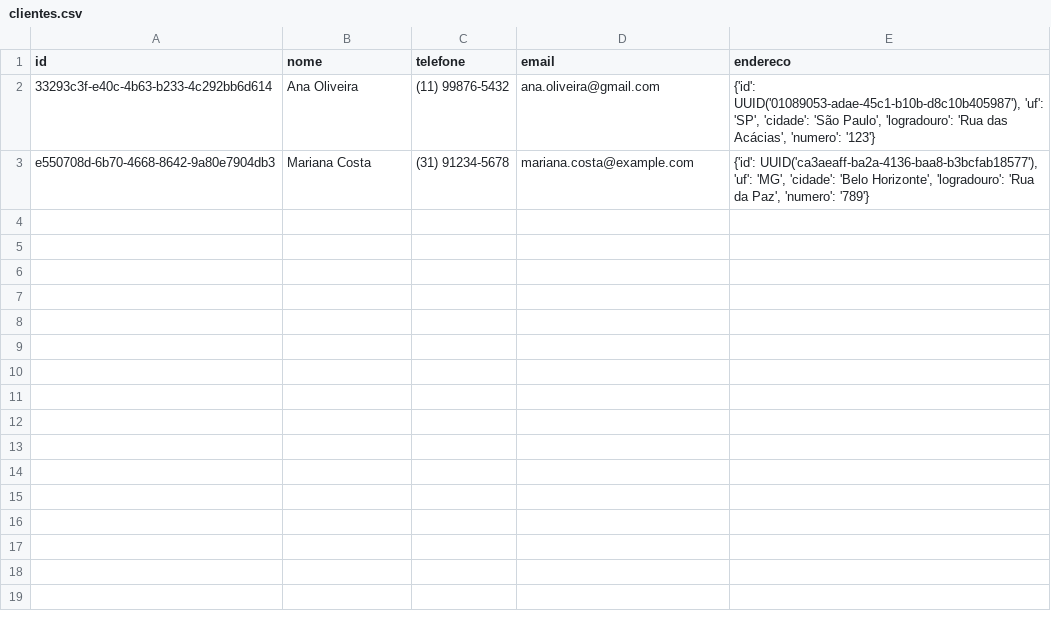
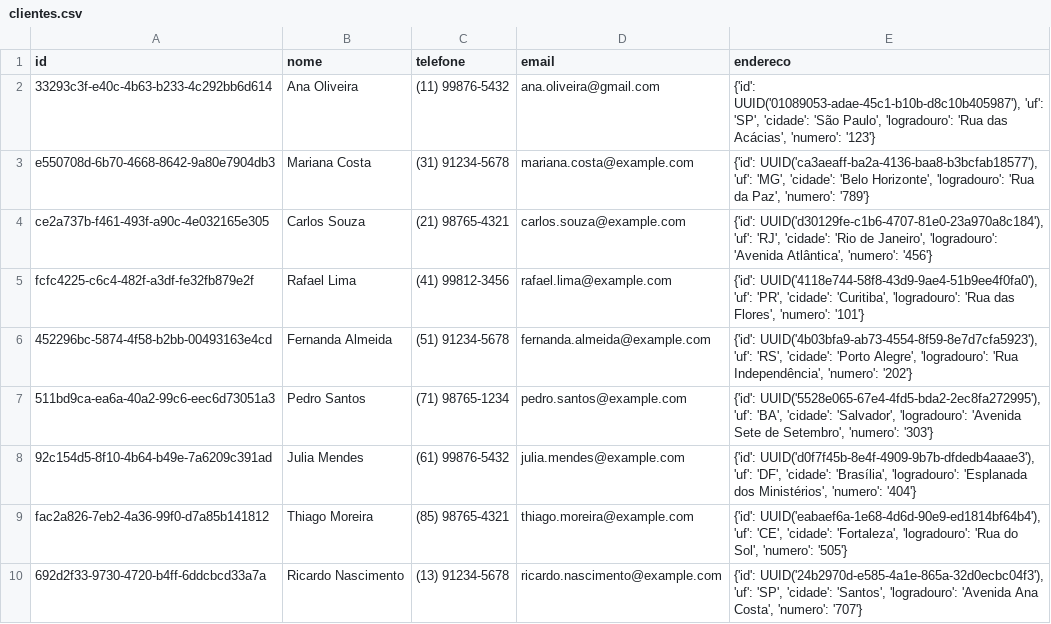
Before and after one commit to gabrielraulino/DS-Persist-SmartAuto, a CSV file: SmartAutoApp/src/storage/clientes.csv, drawn as a sheet; the diff names each change by its address in the sheet, - before the commit and + after, or states it on an @@ line.

Commit message:
feat(storage): adicionar novos registros de clientes e funcionários, além de criar arquivo para veículos

```diff
--- a/SmartAutoApp/src/storage/clientes.csv
+++ b/SmartAutoApp/src/storage/clientes.csv
+row 4: ce2a737b-f461-493f-a90c-4e032165e305 | Carlos Souza | (21) 98765-4321 | carlos.souza@example.com | {'id': UUID('d30129fe-c1b6-4707-81e0-23a970a8c184'), 'uf': 'RJ', 'cidade': 'Rio de Janeiro', 'logradouro': 'Avenida Atlântica', 'numero': '456'}
+row 5: fcfc4225-c6c4-482f-a3df-fe32fb879e2f | Rafael Lima | (41) 99812-3456 | rafael.lima@example.com | {'id': UUID('4118e744-58f8-43d9-9ae4-51b9ee4f0fa0'), 'uf': 'PR', 'cidade': 'Curitiba', 'logradouro': 'Rua das Flores', 'numero': '101'}
+row 6: 452296bc-5874-4f58-b2bb-00493163e4cd | Fernanda Almeida | (51) 91234-5678 | fernanda.almeida@example.com | {'id': UUID('4b03bfa9-ab73-4554-8f59-8e7d7cfa5923'), 'uf': 'RS', 'cidade': 'Porto Alegre', 'logradouro': 'Rua Independência', 'numero': '202'}
+row 7: 511bd9ca-ea6a-40a2-99c6-eec6d73051a3 | Pedro Santos | (71) 98765-1234 | pedro.santos@example.com | {'id': UUID('5528e065-67e4-4fd5-bda2-2ec8fa272995'), 'uf': 'BA', 'cidade': 'Salvador', 'logradouro': 'Avenida Sete de Setembro', 'numero': '303'}
+row 8: 92c154d5-8f10-4b64-b49e-7a6209c391ad | Julia Mendes | (61) 99876-5432 | julia.mendes@example.com | {'id': UUID('d0f7f45b-8e4f-4909-9b7b-dfdedb4aaae3'), 'uf': 'DF', 'cidade': 'Brasília', 'logradouro': 'Esplanada dos Ministérios', 'numero': '404'}
+row 9: fac2a826-7eb2-4a36-99f0-d7a85b141812 | Thiago Moreira | (85) 98765-4321 | thiago.moreira@example.com | {'id': UUID('eabaef6a-1e68-4d6d-90e9-ed1814bf64b4'), 'uf': 'CE', 'cidade': 'Fortaleza', 'logradouro': 'Rua do Sol', 'numero': '505'}
+row 10: 692d2f33-9730-4720-b4ff-6ddcbcd33a7a | Ricardo Nascimento | (13) 91234-5678 | ricardo.nascimento@example.com | {'id': UUID('24b2970d-e585-4a1e-865a-32d0ecbc04f3'), 'uf': 'SP', 'cidade': 'Santos', 'logradouro': 'Avenida Ana Costa', 'numero': '707'}
```
Also changed, not shown: SmartAutoApp/src/storage/funcionarios.csv, 1 other file.
